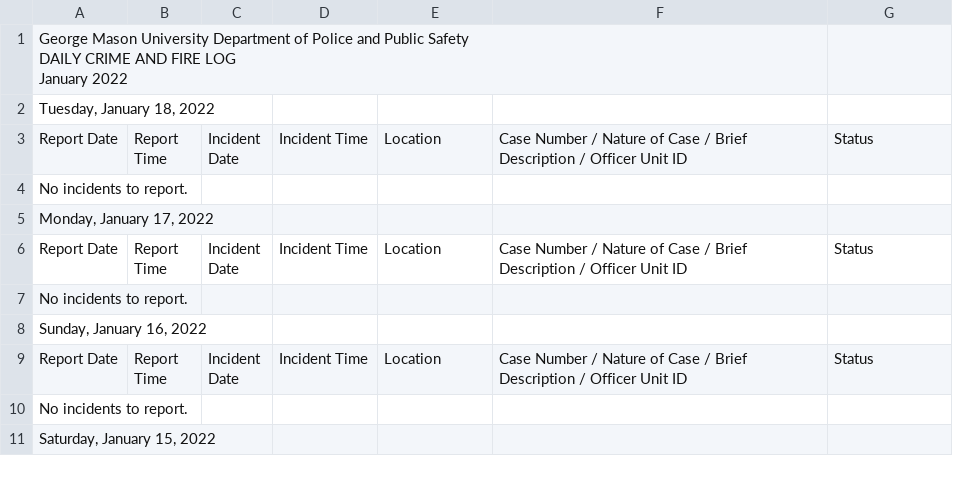
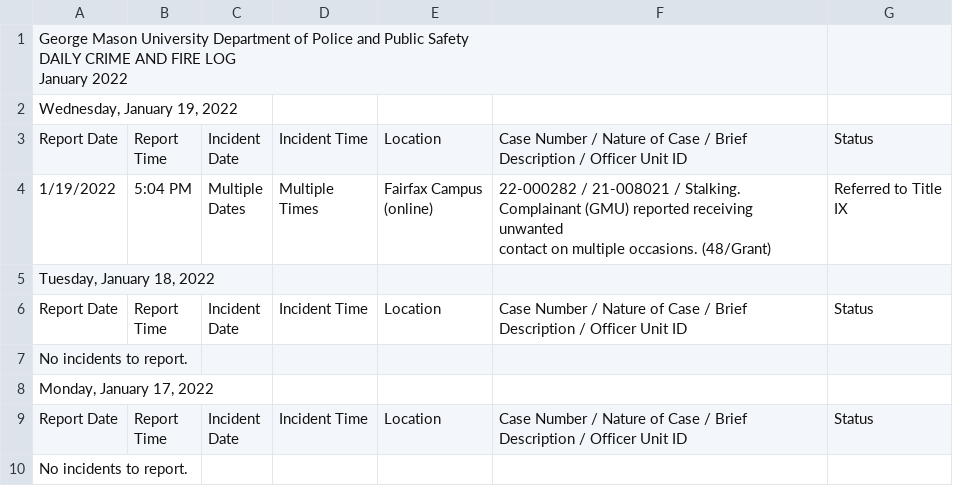
Before and after one commit to CNS-Data-Bureau/university_police_logs, a CSV file: data/handmade/gmu/csvs2/12.csv, drawn as a sheet; only a part is shown; the shorter side is filled out with more unchanged rows.

```diff
--- a/data/handmade/gmu/csvs2/12.csv
+++ b/data/handmade/gmu/csvs2/12.csv
@@ -3,2 +3,12 @@ DAILY CRIME AND FIRE LOG
 January 2022",,,,,,
+"Wednesday, January 19, 2022",,,,,,
+Report Date,"Report
+Time","Incident
+Date",Incident Time,Location,Case Number / Nature of Case / Brief Description / Officer Unit ID,Status
+1/19/2022,5:04 PM,"Multiple
+Dates","Multiple
+Times","Fairfax Campus
+(online)","22-000282 / 21-008021 / Stalking. Complainant (GMU) reported receiving unwanted
+contact on multiple occasions. (48/Grant)","Referred to Title
+IX"
 "Tuesday, January 18, 2022",,,,,,
```
Also changed, not shown: 1 other file.
